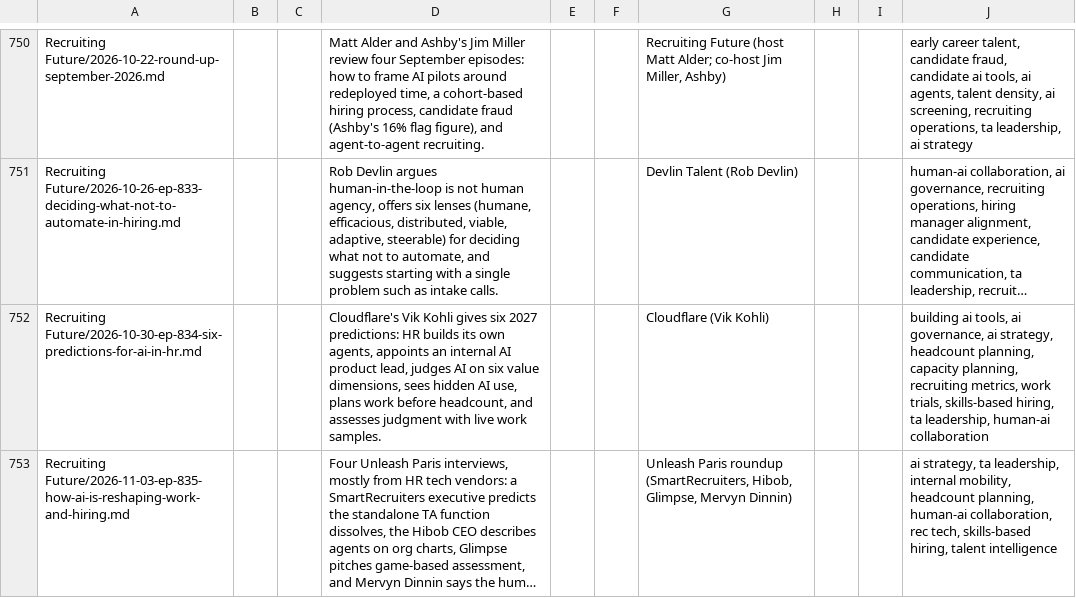
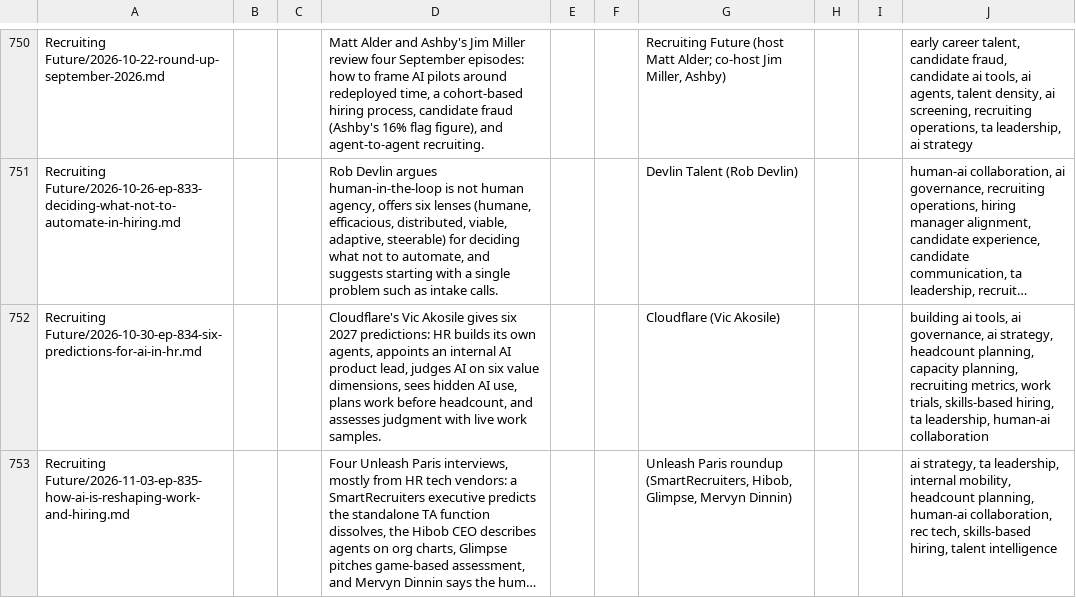
Before and after one commit to jamie-the-rec-lab/The-Digest-Content-Log, a TSV file: library/podcasts/episode_summaries.tsv, drawn as a sheet; only a part is shown, gaps mark what is left out; long unchanged cells end in …; the diff names each change by its address in the sheet, - before the commit and + after, or states it on an @@ line.

```diff
--- a/library/podcasts/episode_summaries.tsv
+++ b/library/podcasts/episode_summaries.tsv
-D752: Cloudflare's Vik Kohli gives six…
+D752: Cloudflare's Vic Akosile gives six…
-G752: Cloudflare (Vik Kohli)
+G752: Cloudflare (Vic Akosile)
```
Also changed, not shown: _state/RUN_LOG.tsv, 5 other files.
